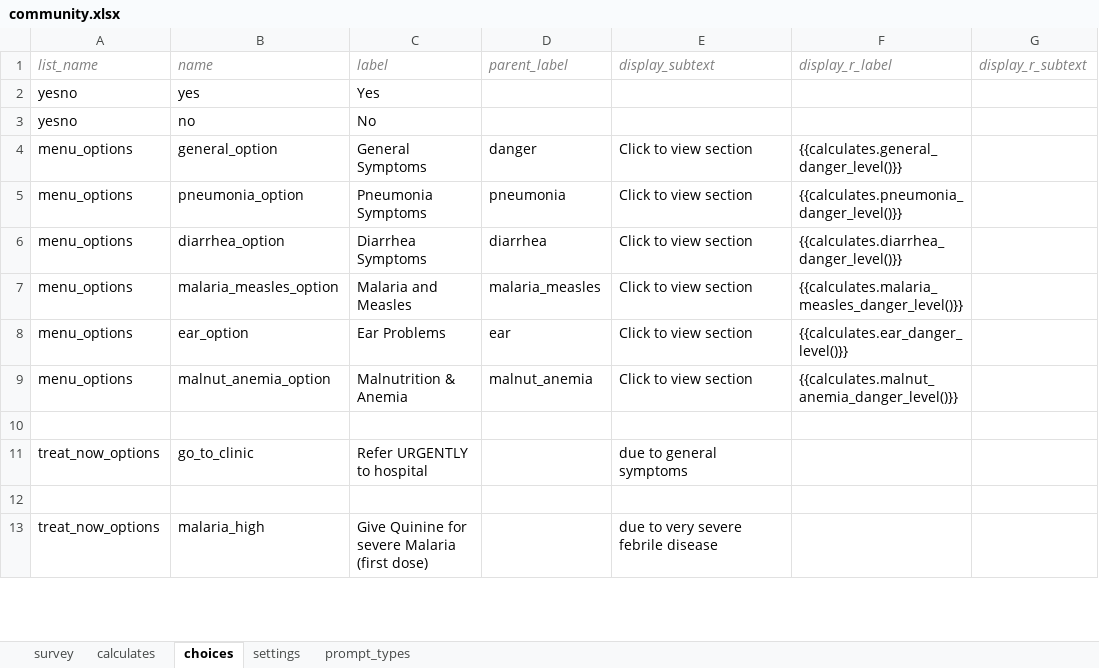
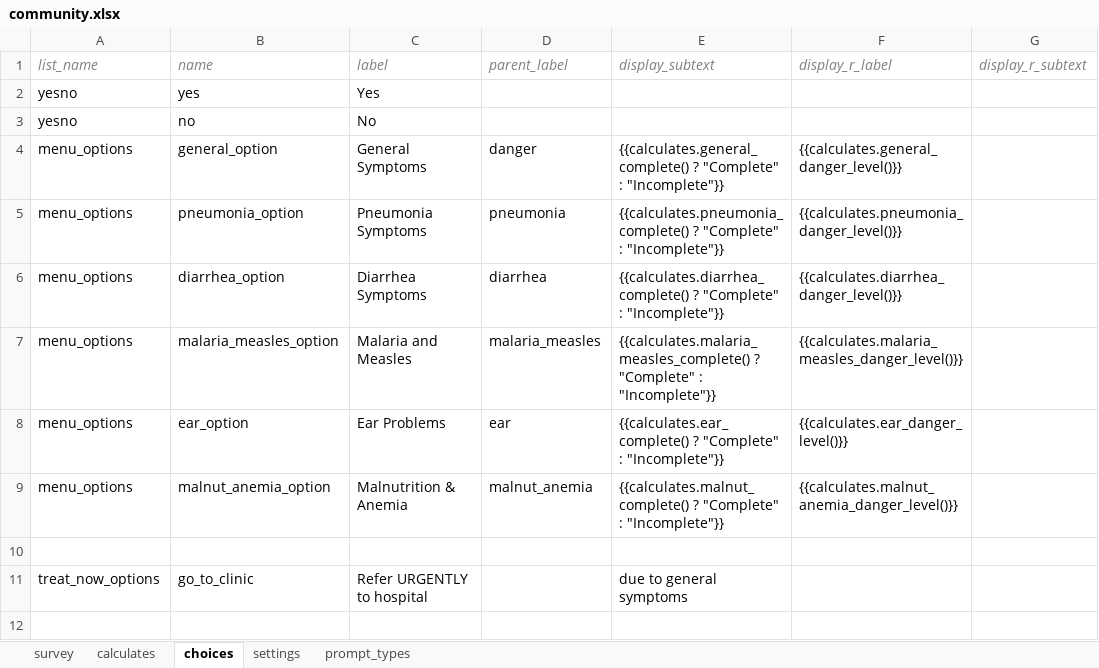
Before and after one commit to bkng/AdaptiveODK, an Excel workbook: form-files/adaptiveIMCI_community/community.xlsx, sheet choices, drawn as a sheet; only a part is shown; the shorter side is filled out with more unchanged rows; values as stored, in another font and other column widths than the file's, no borders; the diff names each change by its address in the sheet, - before the commit and + after, or states it on an @@ line.

Commit message:
Complete/Incomplete on Menu Page. Also fixed Severe color for general danger signs

```diff
--- a/form-files/adaptiveIMCI_community/community.xlsx (sheet choices)
+++ b/form-files/adaptiveIMCI_community/community.xlsx (sheet choices)
-E4 (display_subtext): Click to view section
+E4 (display_subtext): {{calculates.general_complete() ? "Complete" : "Incomplete"}}
-E5 (display_subtext): Click to view section
+E5 (display_subtext): {{calculates.pneumonia_complete() ? "Complete" : "Incomplete"}}
-E6 (display_subtext): Click to view section
+E6 (display_subtext): {{calculates.diarrhea_complete() ? "Complete" : "Incomplete"}}
-E7 (display_subtext): Click to view section
+E7 (display_subtext): {{calculates.malaria_measles_complete() ? "Complete" : "Incomplete"}}
-E8 (display_subtext): Click to view section
+E8 (display_subtext): {{calculates.ear_complete() ? "Complete" : "Incomplete"}}
-E9 (display_subtext): Click to view section
+E9 (display_subtext): {{calculates.malnut_complete() ? "Complete" : "Incomplete"}}
```
Also changed, not shown: sheet calculates, sheet survey, sheet settings, form-files/adaptiveIMCI_clinician/clinician.xlsx, 2 other files.
